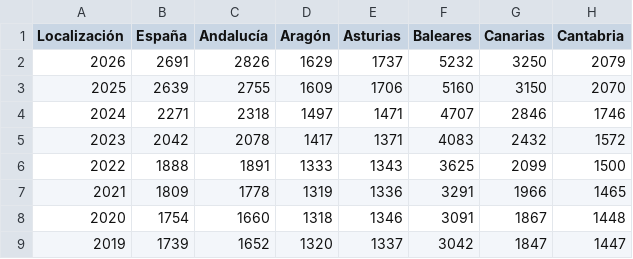
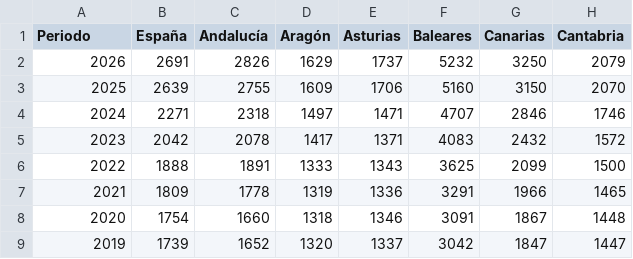
Before and after one commit to alu0101430720/TAAD-Proyectos, a CSV file: datasets-vivienda/actualizados-12-04-2026/Informe de precios en venta en España idealista - Exportar.csv, drawn as a sheet; only a part is shown; the diff names each change by its address in the sheet, - before the commit and + after, or states it on an @@ line.

Commit message:
Update Informe de precios en venta en España idealista - Exportar.csv

```diff
--- a/datasets-vivienda/actualizados-12-04-2026/Informe de precios en venta en España idealista - Exportar.csv
+++ b/datasets-vivienda/actualizados-12-04-2026/Informe de precios en venta en España idealista - Exportar.csv
-A1: Localización
+A1: Periodo
```
